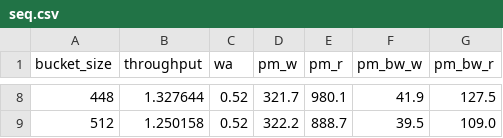
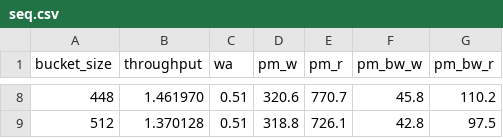
Before and after one commit to hansonzhao007/buflog, a CSV file: data/var_bucket/seq.csv, drawn as a sheet; only a part is shown, gaps mark what is left out; the diff covers the shown part only.

```diff
--- a/data/var_bucket/seq.csv
+++ b/data/var_bucket/seq.csv
@@ -8,2 +8,2 @@ bucket_size,throughput,wa,pm_w,pm_r,pm_bw_w,pm_bw_r
-448,1.327644,0.52,321.7,980.1,41.9,127.5
-512,1.250158,0.52,322.2,888.7,39.5,109.0
+448,1.461970,0.51,320.6,770.7,45.8,110.2
+512,1.370128,0.51,318.8,726.1,42.8,97.5
```
Also changed, not shown: 32 edited cells elsewhere in this file, data/var_bucket/rnd.csv, data/var_bucket/seq_batch.csv, 13 other files.
